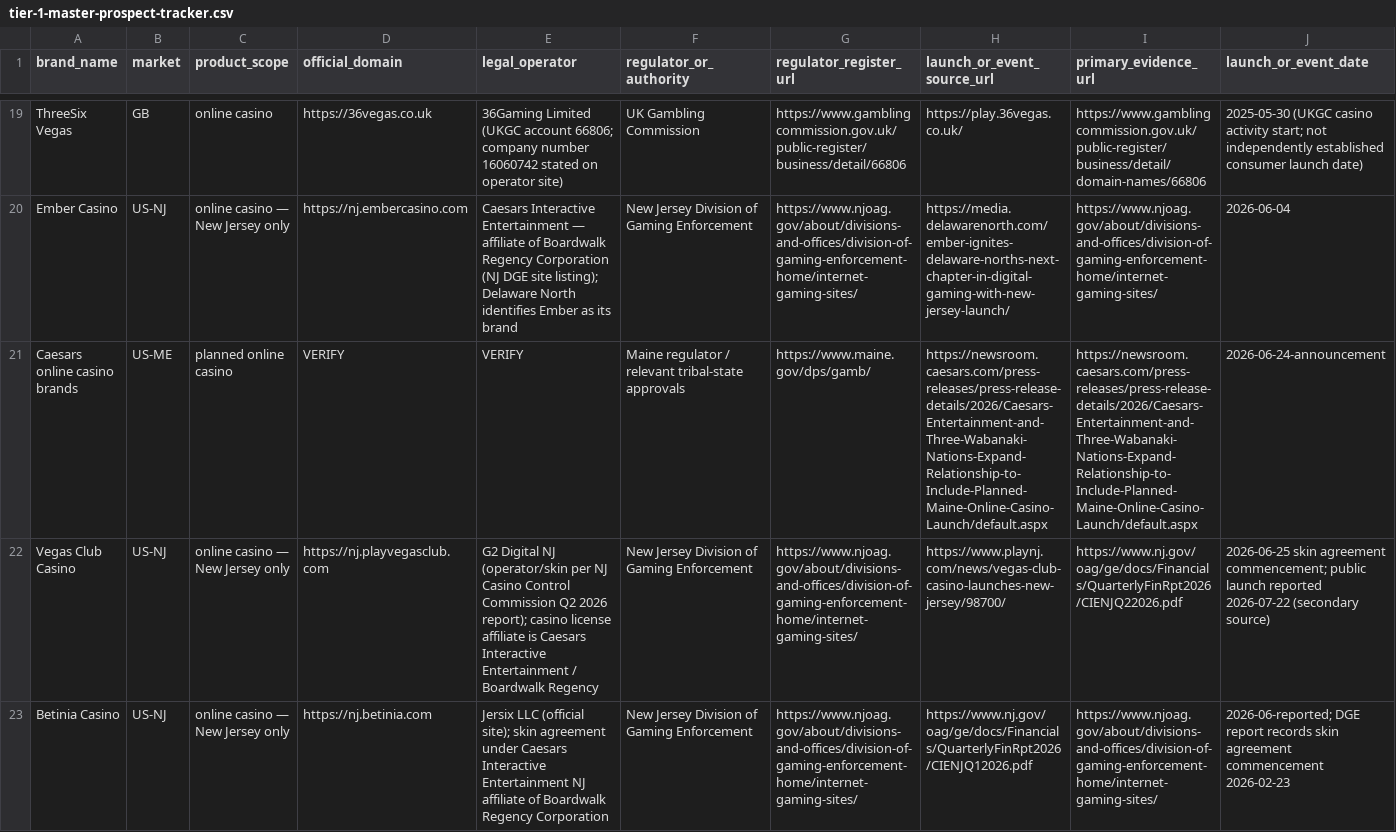
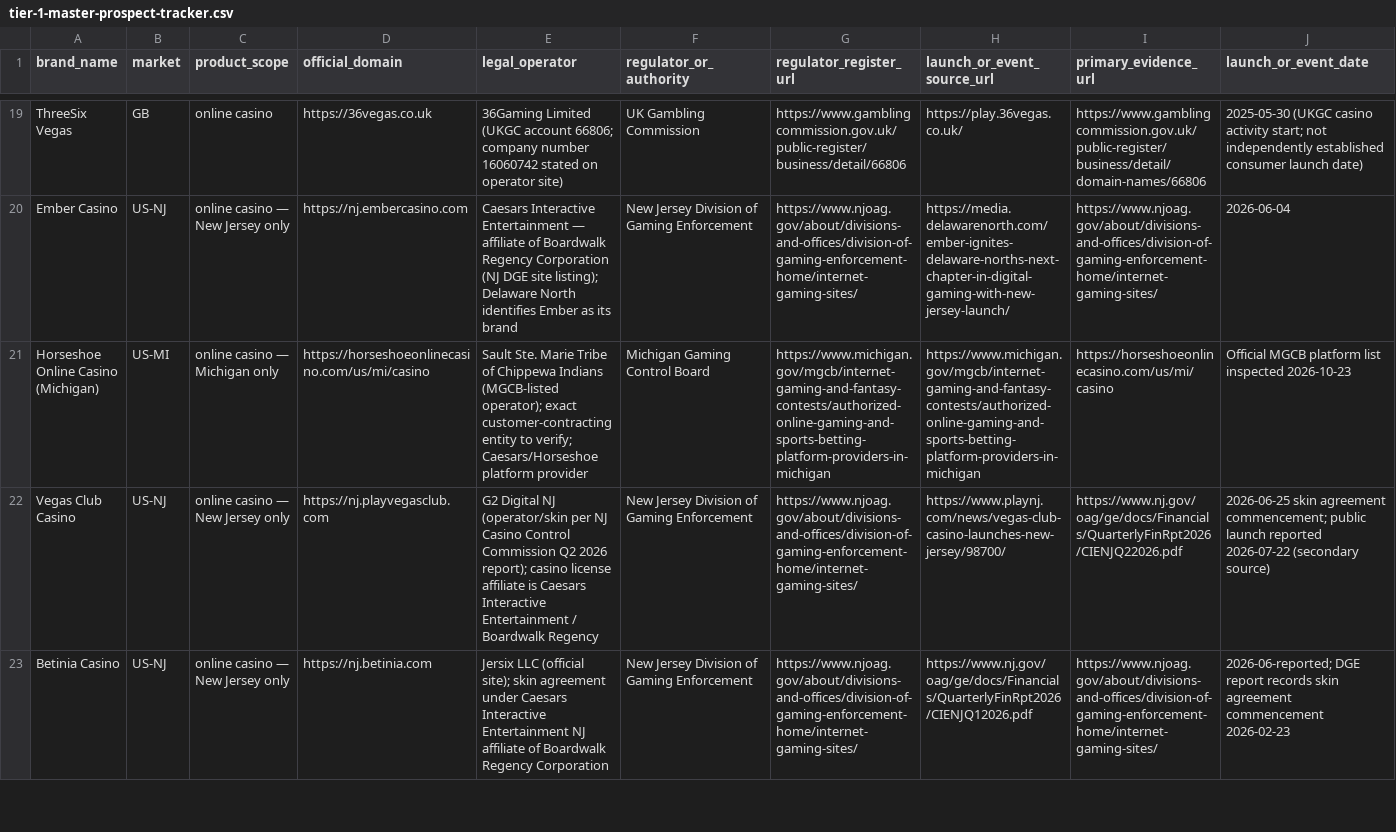
Before and after one commit to beincasinos-Brand/Beincasinos, a CSV file: docs/tier-1-master-prospect-tracker.csv, drawn as a sheet; only a part is shown, gaps mark what is left out; removed rows and columns are numbered as before the commit, all else as after; rows hold the shown columns only; the diff names each change by its address in the sheet, - before the commit and + after, or states it on an @@ line.

Commit message:
Replace planned Maine placeholder with MGCB-listed Michigan casino route

```diff
--- a/docs/tier-1-master-prospect-tracker.csv
+++ b/docs/tier-1-master-prospect-tracker.csv
-row 21: Caesars online casino brands | US-ME | planned online casino | VERIFY | VERIFY | Maine regulator / relevant tribal-state approvals | https://www.maine.gov/dps/gamb/ | https://newsroom.caesars.com/press-releases/press-release-details/2026/Caesars-Entertainment-and-Three-Wabanaki-Nations-Expand-Relationship-to-Include-Planned-Maine-Online-Casino-Launch/default.aspx | https://newsroom.caesars.com/press-releases/press-release-details/2026/Caesars-Entertainment-and-Three-Wabanaki-Nations-Expand-Relationship-to-Include-Planned-Maine-Online-Casino-Launch/default.aspx | 2026-06-24-announcement
+row 21: Horseshoe Online Casino (Michigan) | US-MI | online casino — Michigan only | https://horseshoeonlinecasino.com/us/mi/casino | Sault Ste. Marie Tribe of Chippewa Indians (MGCB-listed operator); exact customer-contracting entity to verify; Caesars/Horseshoe platform provider | Michigan Gaming Control Board | https://www.michigan.gov/mgcb/internet-gaming-and-fantasy-contests/authorized-online-gaming-and-sports-betting-platform-providers-in-michigan | https://www.michigan.gov/mgcb/internet-gaming-and-fantasy-contests/authorized-online-gaming-and-sports-betting-platform-providers-in-michigan | https://horseshoeonlinecasino.com/us/mi/casino | Official MGCB platform list inspected 2026-10-23
```
